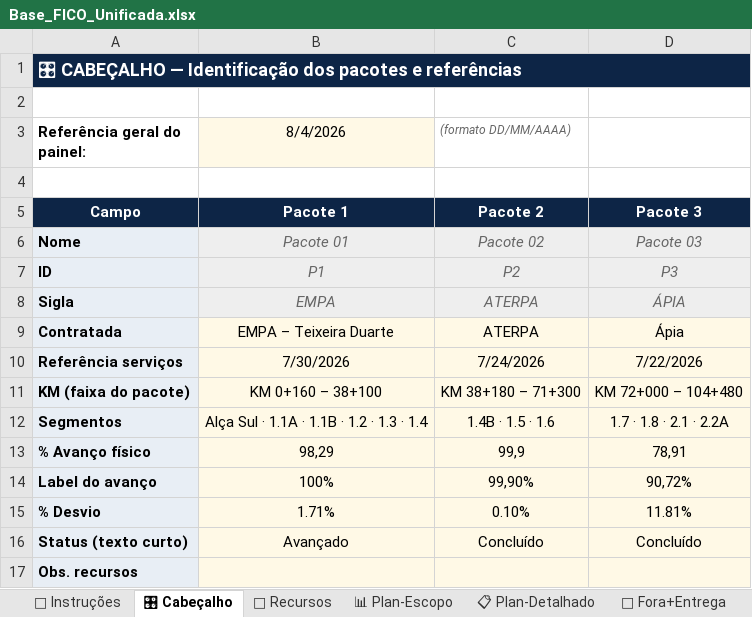
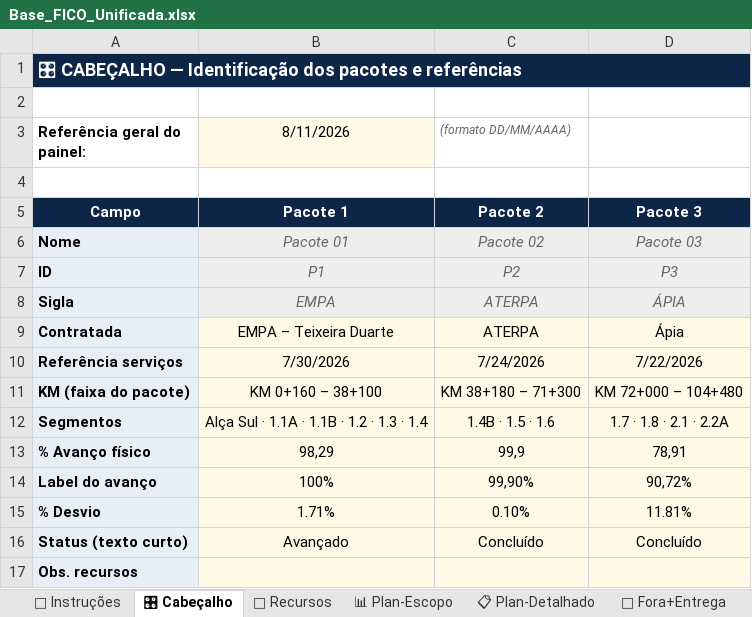
Before and after one commit to automacaofico/base_fico_unificada, an Excel workbook: Base_FICO_Unificada.xlsx, sheet 🎛 Cabeçalho, drawn as a sheet; values as stored, in another font and other column widths than the file's, no borders; the diff names each change by its address in the sheet, - before the commit and + after, or states it on an @@ line.

Commit message:
Atualiza Infraestrutura Regional 01 · 2026-08-11T18:23:12.566-03:00
Responsável: Eder Valasco

```diff
--- a/Base_FICO_Unificada.xlsx (sheet 🎛 Cabeçalho)
+++ b/Base_FICO_Unificada.xlsx (sheet 🎛 Cabeçalho)
-B3: 8/4/2026
+B3: 8/11/2026
```
